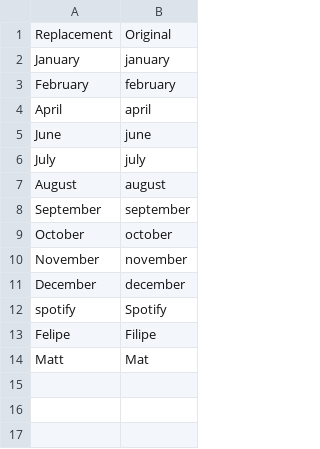
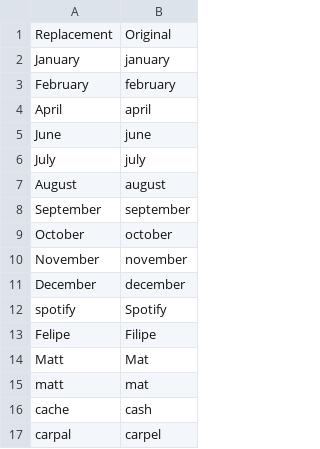
Before and after one commit to jettca/jettca_talon, a CSV file: settings/words_to_replace.csv, drawn as a sheet.

Commit message:
added some new words and stuff

```diff
--- a/settings/words_to_replace.csv
+++ b/settings/words_to_replace.csv
@@ -14 +14,4 @@ Felipe,Filipe
 Matt,Mat
+matt,mat
+cache,cash
+carpal,carpel
```
Also changed, not shown: settings/additional_words.csv.
